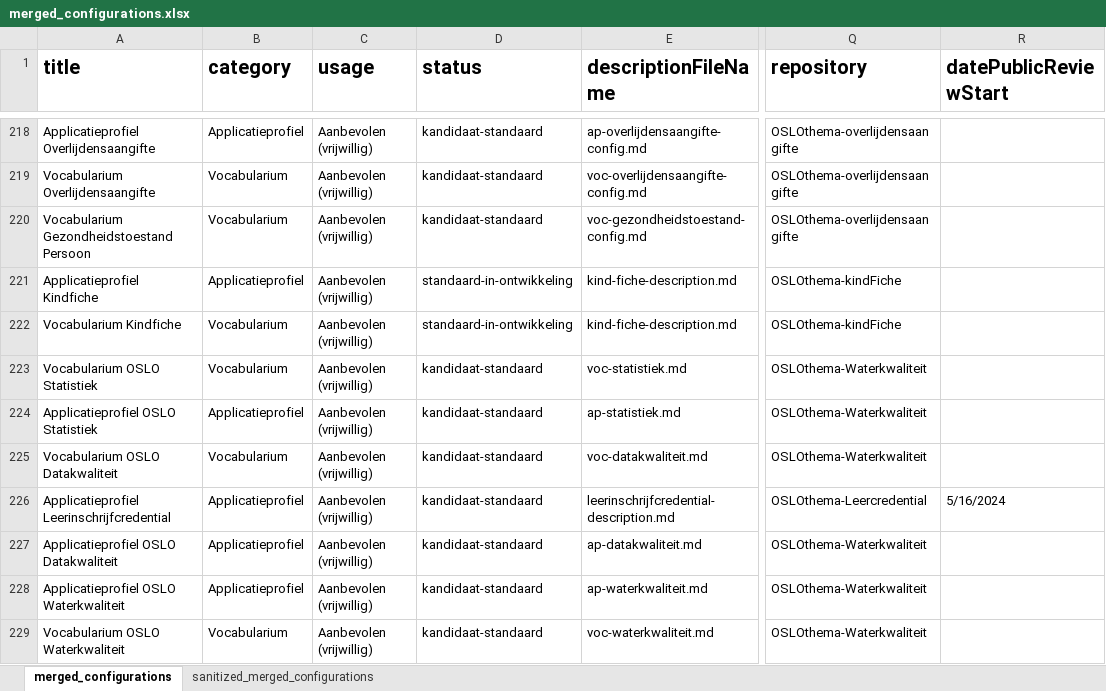
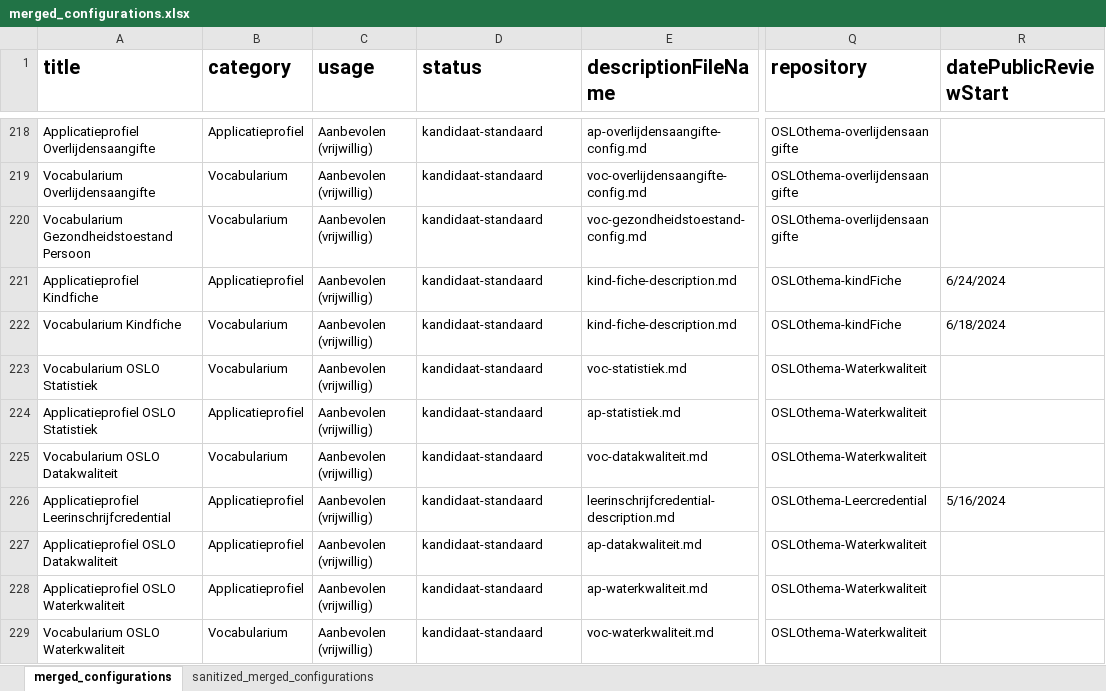
Before and after one commit to Informatievlaanderen/OSLO-Standaardenregister-validator, an Excel workbook: report/merged_configurations.xlsx, sheet merged_configurations, drawn as a sheet; only a part is shown, gaps mark what is left out; values as stored, in another font and other column widths than the file's, no borders; the diff names each change by its address in the sheet, - before the commit and + after, or states it on an @@ line.

```diff
--- a/report/merged_configurations.xlsx (sheet merged_configurations)
+++ b/report/merged_configurations.xlsx (sheet merged_configurations)
-D221:D222 (status): standaard-in-ontwikkeling
+D221:D222 (status): kandidaat-standaard
-R221 (datePublicReviewStart): (empty)
+R221 (datePublicReviewStart): 6/24/2024
-R222 (datePublicReviewStart): (empty)
+R222 (datePublicReviewStart): 6/18/2024
```
Also changed, not shown: 2 other files.
